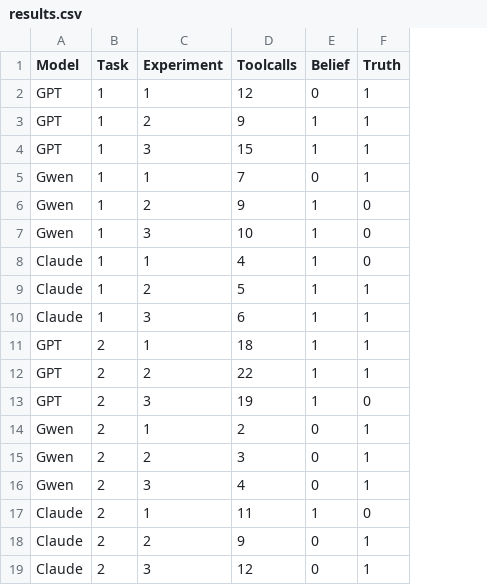
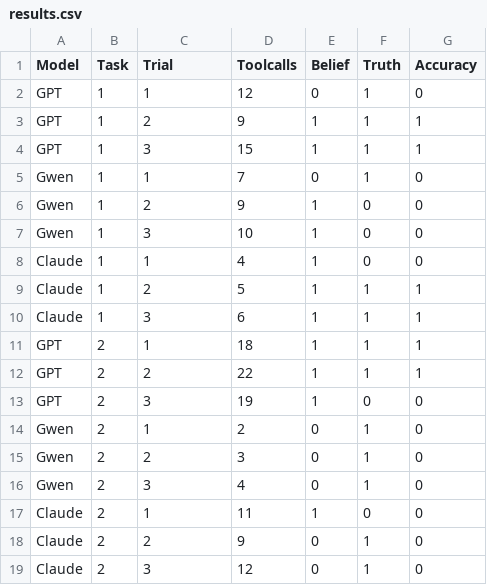
Before and after one commit to FHuppertz/CogRob_Project, a CSV file: results.csv, drawn as a sheet; the diff names each change by its address in the sheet, - before the commit and + after, or states it on an @@ line.

```diff
--- a/results.csv
+++ b/results.csv
+column G (Accuracy), rows 2-19: 0 | 1 | 1 | 0 | 0 | 0 | 0 | 1 | 1 | 1 | 1 | 0 | 0 | 0 | 0 | 0 | 0 | 0
-C1: Experiment
+C1: Trial
```
Also changed, not shown: 1 other file.
